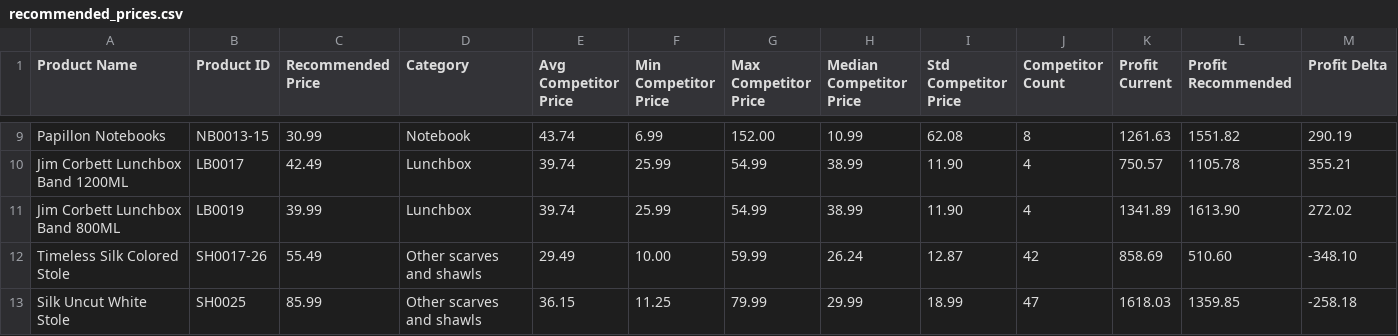
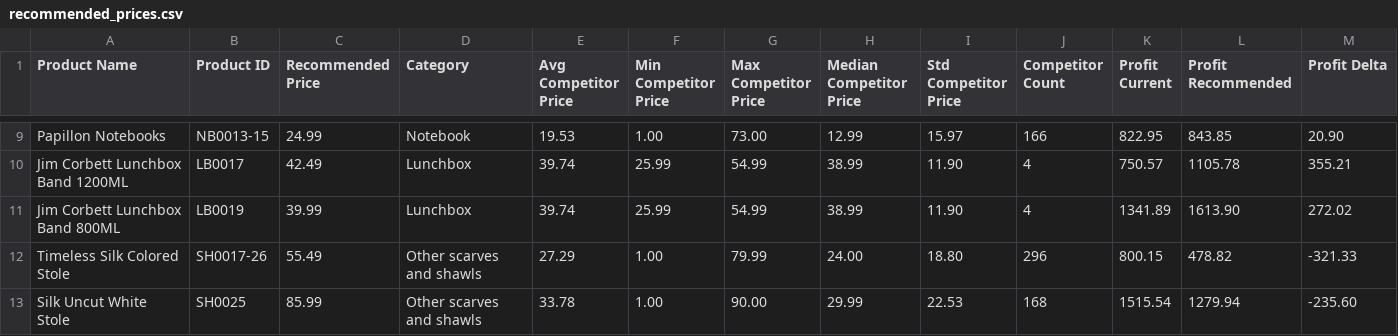
Before and after one commit to saptarshihalder/dzukou-dynamic-pricing-LLM, a CSV file: recommended_prices.csv, drawn as a sheet; only a part is shown, gaps mark what is left out; the diff covers the shown part only; the diff names each change by its address in the sheet, - before the commit and + after, or states it on an @@ line.

Commit message:
Fix competitor data filtering and add coffee mugs category

```diff
--- a/recommended_prices.csv
+++ b/recommended_prices.csv
-C9 (Recommended Price): 30.99
+C9 (Recommended Price): 24.99
-E9 (Avg Competitor Price): 43.74
+E9 (Avg Competitor Price): 19.53
-F9 (Min Competitor Price): 6.99
+F9 (Min Competitor Price): 1.00
-G9 (Max Competitor Price): 152.00
+G9 (Max Competitor Price): 73.00
-H9 (Median Competitor Price): 10.99
+H9 (Median Competitor Price): 12.99
-I9 (Std Competitor Price): 62.08
+I9 (Std Competitor Price): 15.97
-J9 (Competitor Count): 8
+J9 (Competitor Count): 166
-K9 (Profit Current): 1261.63
+K9 (Profit Current): 822.95
-L9 (Profit Recommended): 1551.82
+L9 (Profit Recommended): 843.85
-M9 (Profit Delta): 290.19
+M9 (Profit Delta): 20.90
-E12 (Avg Competitor Price): 29.49
+E12 (Avg Competitor Price): 27.29
-F12 (Min Competitor Price): 10.00
+F12 (Min Competitor Price): 1.00
-G12 (Max Competitor Price): 59.99
+G12 (Max Competitor Price): 79.99
-H12 (Median Competitor Price): 26.24
+H12 (Median Competitor Price): 24.00
-I12 (Std Competitor Price): 12.87
+I12 (Std Competitor Price): 18.80
-J12 (Competitor Count): 42
+J12 (Competitor Count): 296
-K12 (Profit Current): 858.69
+K12 (Profit Current): 800.15
-L12 (Profit Recommended): 510.60
+L12 (Profit Recommended): 478.82
-M12 (Profit Delta): -348.10
+M12 (Profit Delta): -321.33
-E13 (Avg Competitor Price): 36.15
+E13 (Avg Competitor Price): 33.78
-F13 (Min Competitor Price): 11.25
+F13 (Min Competitor Price): 1.00
-G13 (Max Competitor Price): 79.99
+G13 (Max Competitor Price): 90.00
-I13 (Std Competitor Price): 18.99
+I13 (Std Competitor Price): 22.53
-J13 (Competitor Count): 47
+J13 (Competitor Count): 168
-K13 (Profit Current): 1618.03
+K13 (Profit Current): 1515.54
-L13 (Profit Recommended): 1359.85
+L13 (Profit Recommended): 1279.94
-M13 (Profit Delta): -258.18
+M13 (Profit Delta): -235.60
```
Also changed, not shown: 69 edited cells elsewhere in this file, 1 other file.
